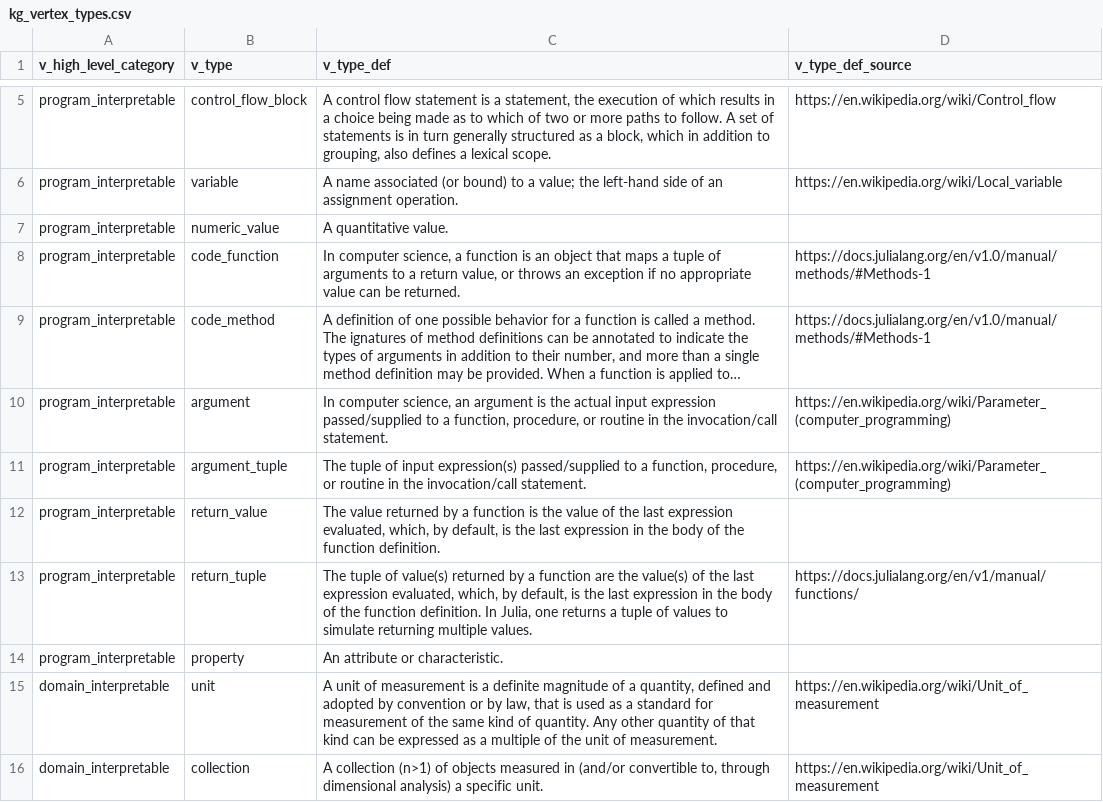
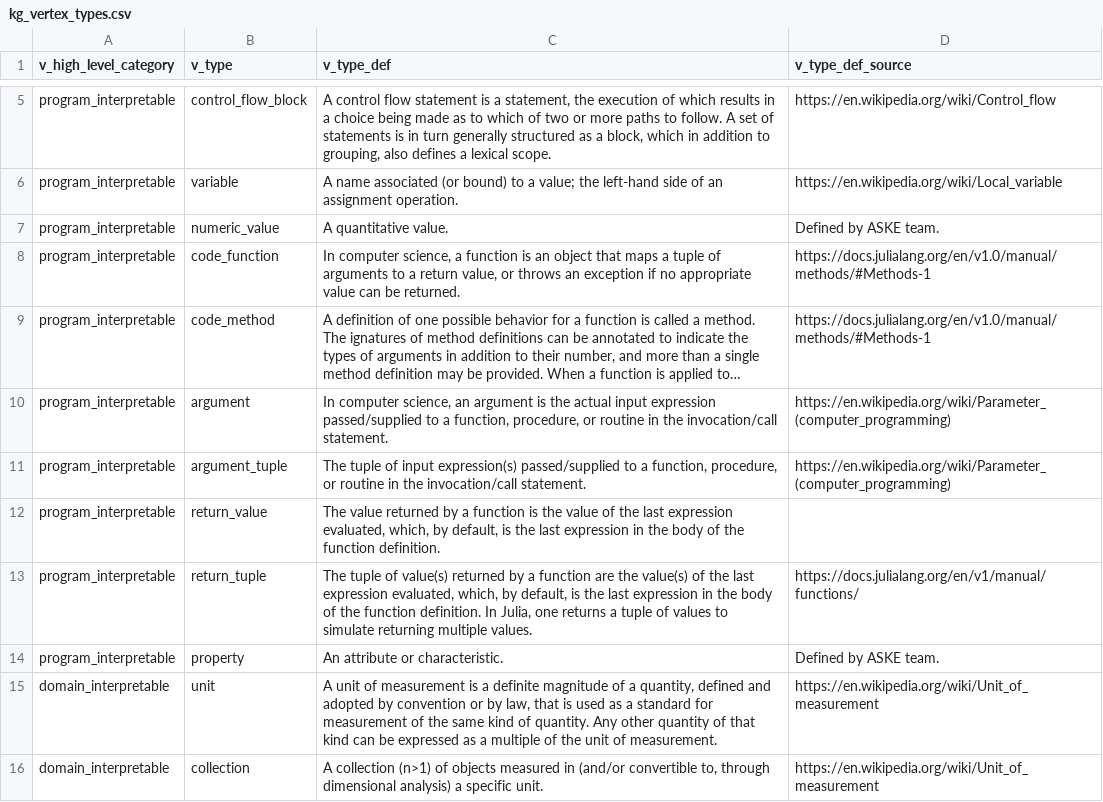
Before and after one commit to jpfairbanks/SemanticModels.jl, a CSV file: examples/knowledge_graph/data/kg_vertex_types.csv, drawn as a sheet; only a part is shown, gaps mark what is left out; long unchanged cells end in ….

Commit message:
julia script to generate synth vertex and edge data that respects schema; vertex and edge insertion is handled for KG instantiation

```diff
--- a/examples/knowledge_graph/data/kg_vertex_types.csv
+++ b/examples/knowledge_graph/data/kg_vertex_types.csv
@@ -6,3 +6,3 @@ program_interpretable,control_flow_block,"A control flow statement is a statemen
 program_interpretable,variable,A name associated (or bound) to a value; the left-hand side of an assignment operation.,https://en.wikipedia.org/wiki/Local_variable
-program_interpretable,numeric_value,A quantitative value.,
+program_interpretable,numeric_value,A quantitative value.,Defined by ASKE team.
 program_interpretable,code_function,"In computer science, a function is an object that maps a tuple of arguments to a return value, or throws an exception if no appropriate value can be returned.",https://docs.julialang.org/en/v1.0/manual/methods/#Methods-1
@@ -13,3 +13,3 @@ program_interpretable,return_value,"The value returned by a function is the valu
 program_interpretable,return_tuple,"The tuple of value(s) returned by a function are the value(s) of the last expression evaluated, which, by default, is the last expression in the body of the function definition. In Julia, one returns a tuple of values to simulate returning multiple values. ",https://docs.julialang.org/en/v1/manual/functions/
-program_interpretable,property,An attribute or characteristic.,
+program_interpretable,property,An attribute or characteristic.,Defined by ASKE team.
 domain_interpretable,unit,"A unit of measurement is a definite magnitude of a quantity, defined and adopted by convention or by law, that is used as a standard for measurement of the same kind of quantity. Any other quantity of that kind can be expressed as a multiple of the unit of measurement.",https://en.wikipedia.org/wiki/Unit_of_measurement
```
Also changed, not shown: 1 other file.
